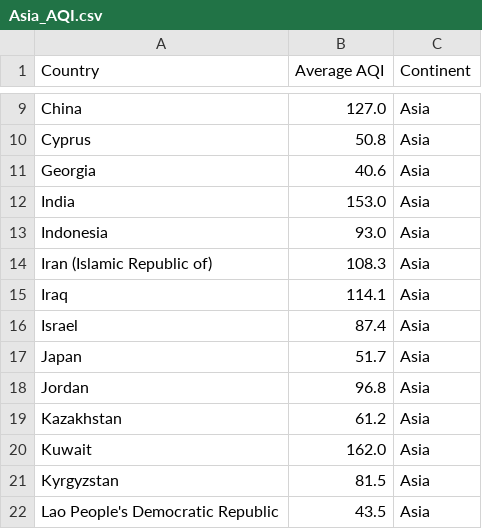
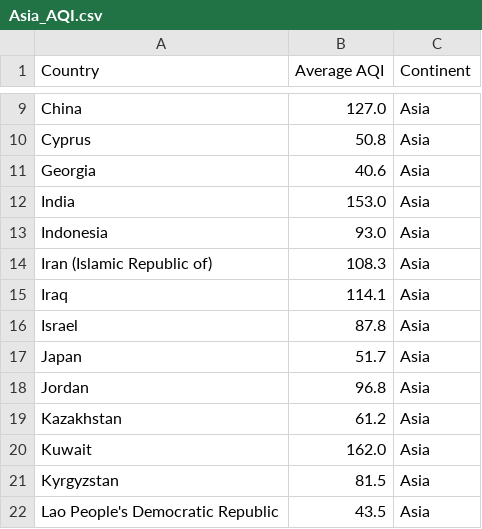
Before and after one commit to 110325-Data-Foundations/group-7-data-analysis, a CSV file: Asia_AQI.csv, drawn as a sheet; only a part is shown, gaps mark what is left out.

```diff
--- a/Asia_AQI.csv
+++ b/Asia_AQI.csv
@@ -15,3 +15,3 @@ Iran (Islamic Republic of),108.3,Asia
 Iraq,114.1,Asia
-Israel,87.4,Asia
+Israel,87.8,Asia
 Japan,51.7,Asia
```
Also changed, not shown: Country_AQI_data.csv, 1 other file.
